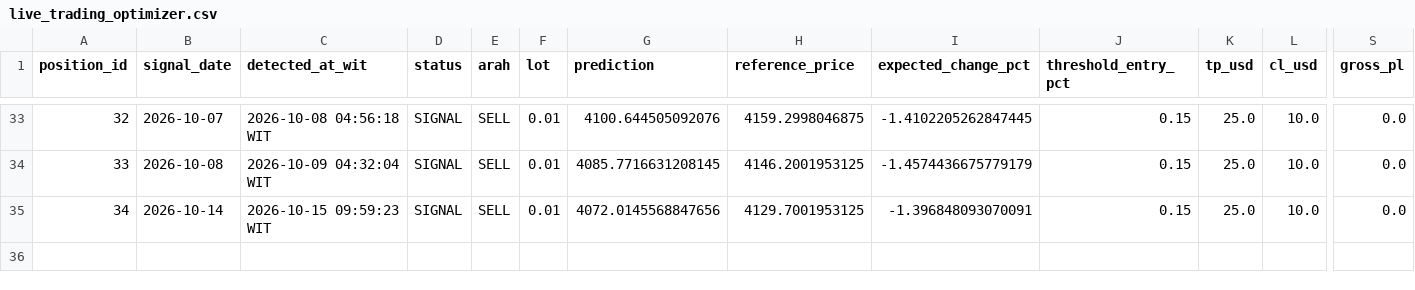
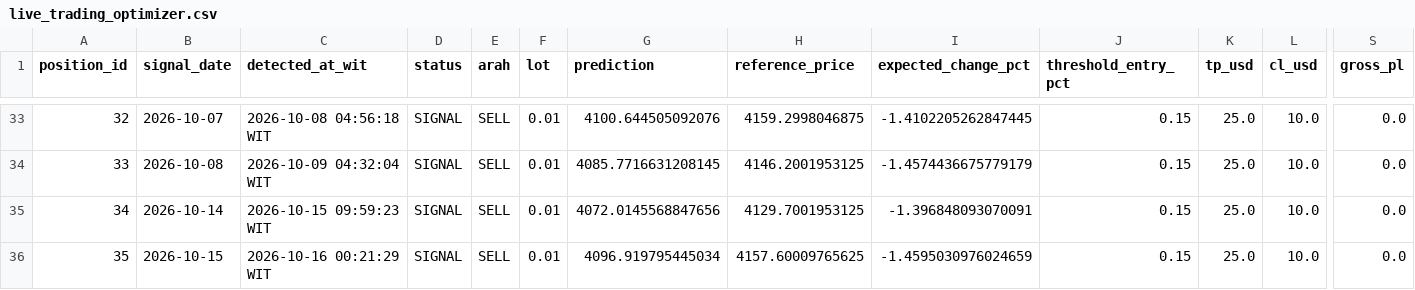
Before and after one commit to geraldinbatubara-cyber/Prediksi-XAU-USD, a CSV file: data/live_trading_optimizer.csv, drawn as a sheet; only a part is shown, gaps mark what is left out; rows hold the shown columns only; the diff names each change by its address in the sheet, - before the commit and + after, or states it on an @@ line.

```diff
--- a/data/live_trading_optimizer.csv
+++ b/data/live_trading_optimizer.csv
+row 36: 35 | 2026-10-15 | 2026-10-16 00:21:29 WIT | SIGNAL | SELL | 0.01 | 4096.919795445034 | 4157.60009765625 | -1.4595030976024659 | 0.15 | 25.0 | 10.0 | 0.0
```
